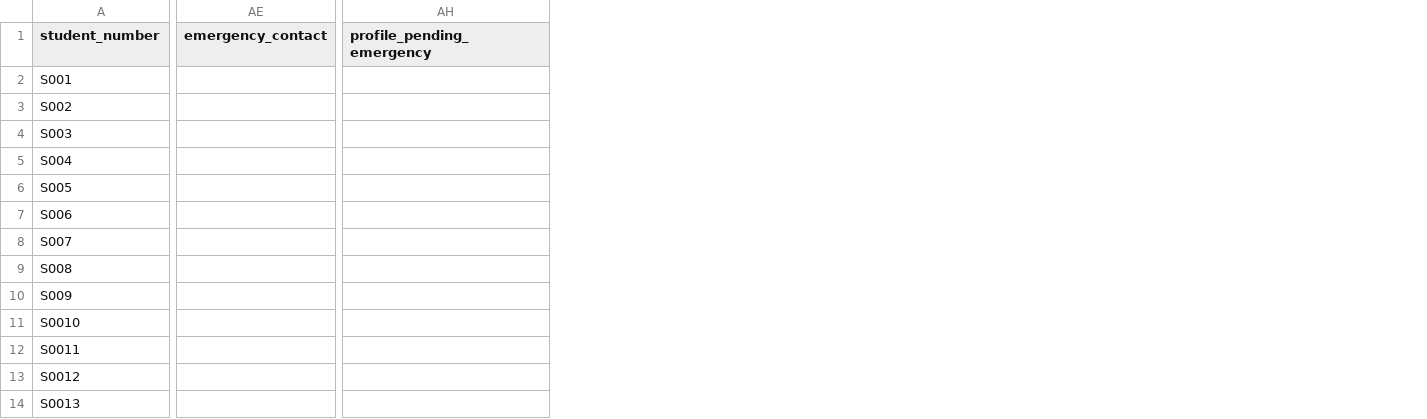
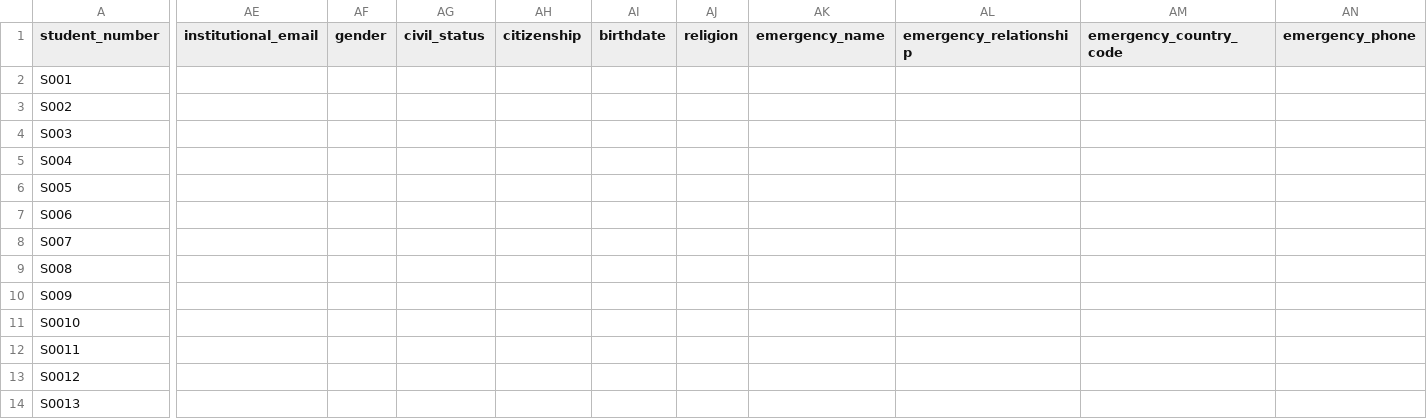
Before and after one commit to asmastura-dotcom/sesam-kmis-student-module, a CSV file: students.csv, drawn as a sheet; only a part is shown, gaps mark what is left out; removed rows and columns are numbered as before the commit, all else as after; the diff covers the shown part only; the diff names each change by its address in the sheet, - before the commit and + after, or states it on an @@ line.

```diff
--- a/students.csv
+++ b/students.csv
-column AE (emergency_contact), empty
+column AE (institutional_email), empty
+column AF (gender), empty
+column AG (civil_status), empty
+column AH (citizenship), empty
+column AI (birthdate), empty
+column AJ (religion), empty
+column AK (emergency_name), empty
+column AL (emergency_relationship), empty
+column AM (emergency_country_code), empty
+column AN (emergency_phone), empty
-column AH (profile_pending_emergency), empty
```
Also changed, not shown: 10 added columns, 1 removed column and 2 edited cells elsewhere in this file, 1 other file.
